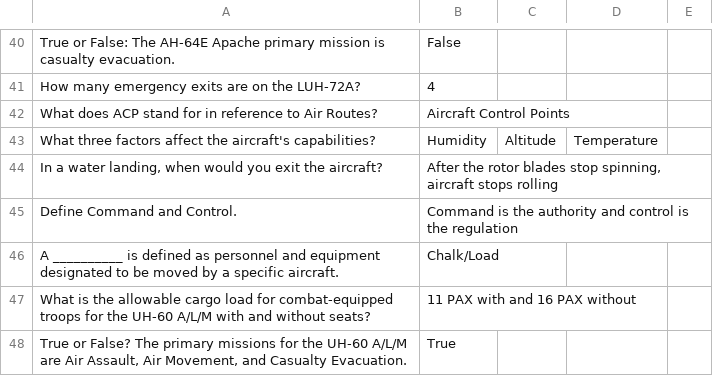
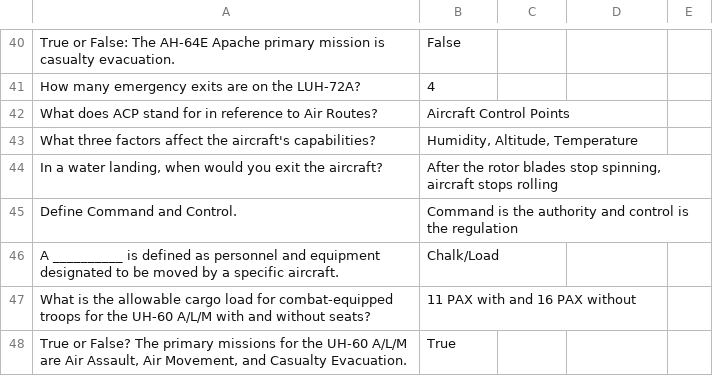
Before and after one commit to Turtlefud12/brain-food, a CSV file: decks/AirAssPhase1.csv, drawn as a sheet; only a part is shown, gaps mark what is left out.

Commit message:
Fix formatting of factors affecting aircraft capabilities
Updated CSV to properly format the factors affecting the aircraft's capabilities.

```diff
--- a/decks/AirAssPhase1.csv
+++ b/decks/AirAssPhase1.csv
@@ -42,3 +42,3 @@ How many emergency exits are on the LUH-72A?,4
 What does ACP stand for in reference to Air Routes?,Aircraft Control Points
-What three factors affect the aircraft's capabilities?,Humidity, Altitude, Temperature
+What three factors affect the aircraft's capabilities?,"Humidity, Altitude, Temperature"
 "In a water landing, when would you exit the aircraft?","After the rotor blades stop spinning, aircraft stops rolling"
```
